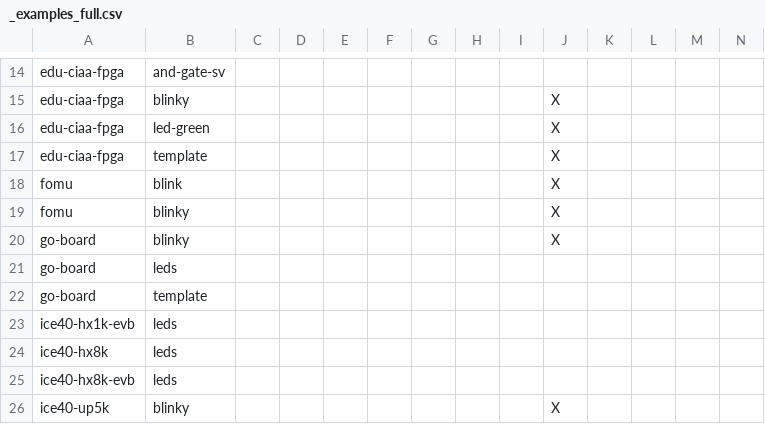
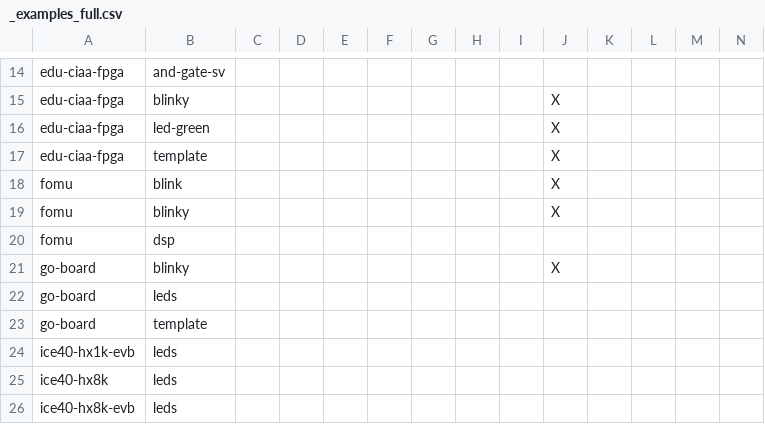
Before and after one commit to FPGAwars/apio-examples, a CSV file: _examples_full.csv, drawn as a sheet; only a part is shown, gaps mark what is left out; the shorter side is filled out with more unchanged rows; rows hold the shown columns only; the diff names each change by its address in the sheet, - before the commit and + after, or states it on an @@ line.

Commit message:
Updated examples report.

```diff
--- a/_examples_full.csv
+++ b/_examples_full.csv
+row 20: fomu | dsp
```
